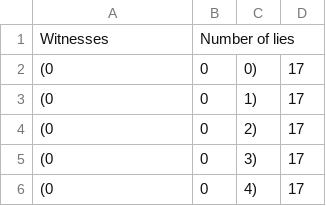
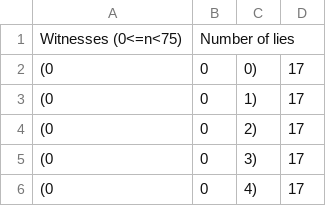
Before and after one commit to y-arjun-y/liars-miller-rabin, a CSV file: results/3-witnesses/results-three-witnesses-75.csv, drawn as a sheet; only a part is shown.

```diff
--- a/results/3-witnesses/results-three-witnesses-75.csv
+++ b/results/3-witnesses/results-three-witnesses-75.csv
@@ -1,2 +1,2 @@
-Witnesses,Number of lies
+Witnesses (0<=n<75),Number of lies
 (0,0,0),17
```
Also changed, not shown: results/3-witnesses/results-three-witnesses-25.csv, results/3-witnesses/results-three-witnesses-50.csv, 6 other files.
